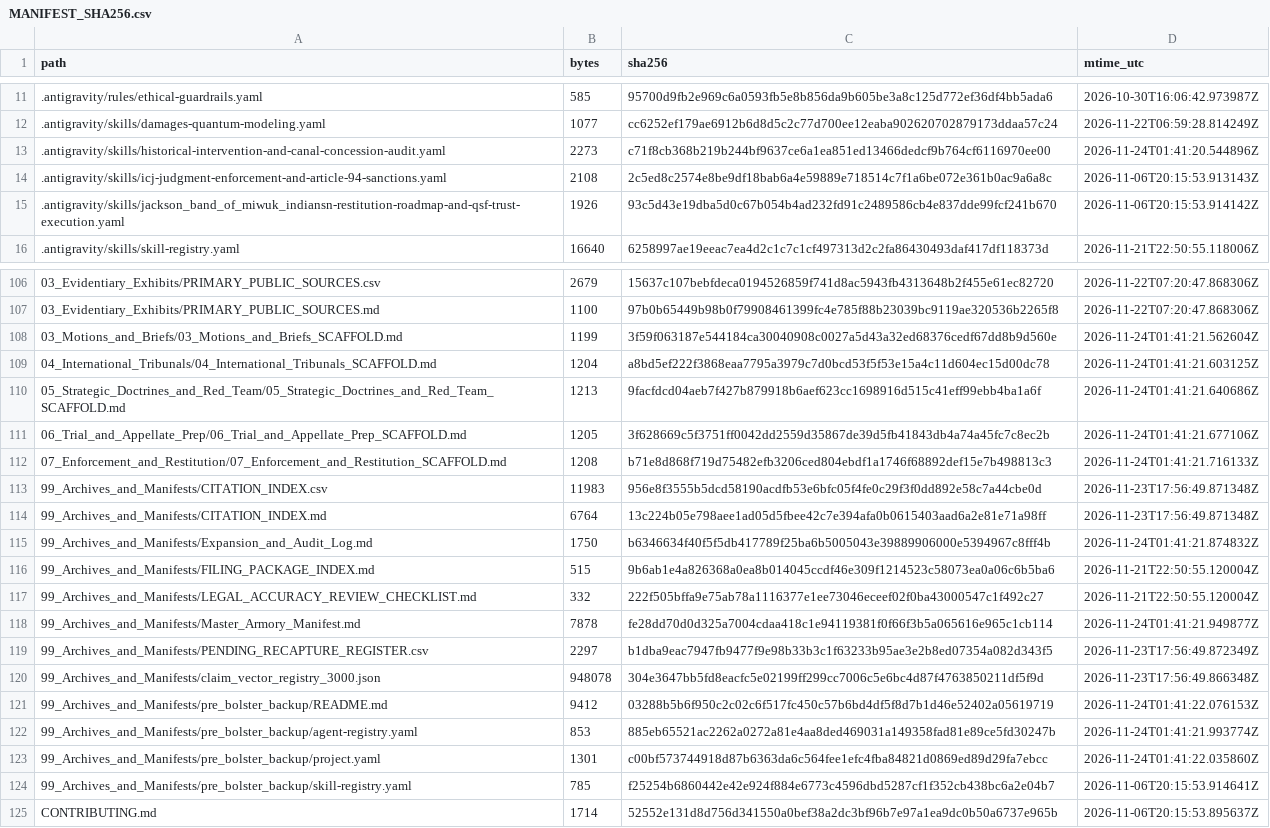
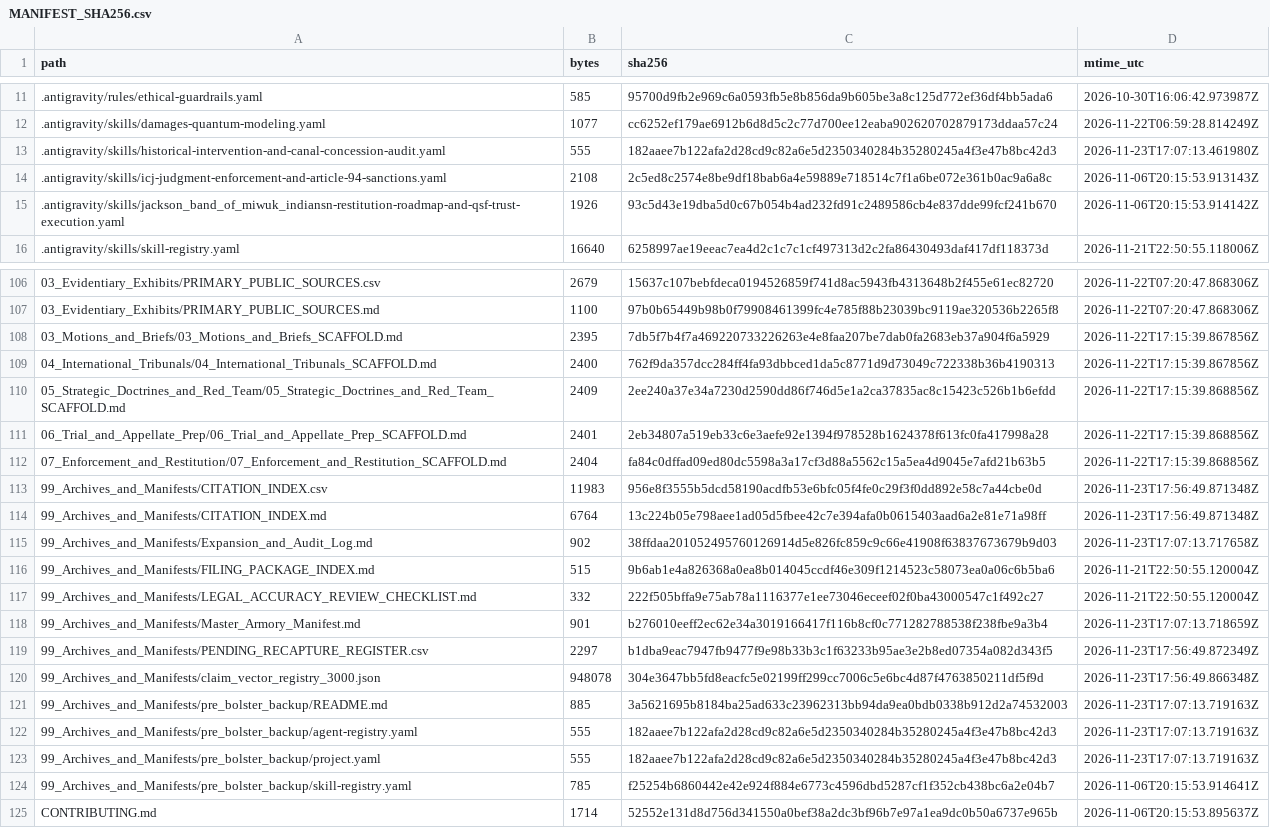
Before and after one commit to GlobalRestitutionAlliance/turtle-island-us-ca-jackson-band-of-miwuk-indians-master-litigation, a CSV file: 99_Archives_and_Manifests/MANIFEST_SHA256.csv, drawn as a sheet; only a part is shown, gaps mark what is left out; the diff covers the shown part only.

```diff
--- a/99_Archives_and_Manifests/MANIFEST_SHA256.csv
+++ b/99_Archives_and_Manifests/MANIFEST_SHA256.csv
@@ -12,3 +12,3 @@ path,bytes,sha256,mtime_utc
 .antigravity/skills/damages-quantum-modeling.yaml,1077,cc6252ef179ae6912b6d8d5c2c77d700ee12eaba902620702879173ddaa57c24,2026-11-22T06:59:28.814249Z
-.antigravity/skills/historical-intervention-and-canal-concession-audit.yaml,2273,c71f8cb368b219b244bf9637ce6a1ea851ed13466dedcf9b764cf6116970ee00,2026-11-24T01:41:20.544896Z
+.antigravity/skills/historical-intervention-and-canal-concession-audit.yaml,555,182aaee7b122afa2d28cd9c82a6e5d2350340284b35280245a4f3e47b8bc42d3,2026-11-23T17:07:13.461980Z
 .antigravity/skills/icj-judgment-enforcement-and-article-94-sanctions.yaml,2108,2c5ed8c2574e8be9df18bab6a4e59889e718514c7f1a6be072e361b0ac9a6a8c,2026-11-06T20:15:53.913143Z
@@ -107,18 +107,18 @@ path,bytes,sha256,mtime_utc
 03_Evidentiary_Exhibits/PRIMARY_PUBLIC_SOURCES.md,1100,97b0b65449b98b0f79908461399fc4e785f88b23039bc9119ae320536b2265f8,2026-11-22T07:20:47.868306Z
-03_Motions_and_Briefs/03_Motions_and_Briefs_SCAFFOLD.md,1199,3f59f063187e544184ca30040908c0027a5d43a32ed68376cedf67dd8b9d560e,2026-11-24T01:41:21.562604Z
-04_International_Tribunals/04_International_Tribunals_SCAFFOLD.md,1204,a8bd5ef222f3868eaa7795a3979c7d0bcd53f5f53e15a4c11d604ec15d00dc78,2026-11-24T01:41:21.603125Z
-05_Strategic_Doctrines_and_Red_Team/05_Strategic_Doctrines_and_Red_Team_SCAFFOLD.md,1213,9facfdcd04aeb7f427b879918b6aef623cc1698916d515c41eff99ebb4ba1a6f,2026-11-24T01:41:21.640686Z
-06_Trial_and_Appellate_Prep/06_Trial_and_Appellate_Prep_SCAFFOLD.md,1205,3f628669c5f3751ff0042dd2559d35867de39d5fb41843db4a74a45fc7c8ec2b,2026-11-24T01:41:21.677106Z
-07_Enforcement_and_Restitution/07_Enforcement_and_Restitution_SCAFFOLD.md,1208,b71e8d868f719d75482efb3206ced804ebdf1a1746f68892def15e7b498813c3,2026-11-24T01:41:21.716133Z
+03_Motions_and_Briefs/03_Motions_and_Briefs_SCAFFOLD.md,2395,7db5f7b4f7a469220733226263e4e8faa207be7dab0fa2683eb37a904f6a5929,2026-11-22T17:15:39.867856Z
+04_International_Tribunals/04_International_Tribunals_SCAFFOLD.md,2400,762f9da357dcc284ff4fa93dbbced1da5c8771d9d73049c722338b36b4190313,2026-11-22T17:15:39.867856Z
+05_Strategic_Doctrines_and_Red_Team/05_Strategic_Doctrines_and_Red_Team_SCAFFOLD.md,2409,2ee240a37e34a7230d2590dd86f746d5e1a2ca37835ac8c15423c526b1b6efdd,2026-11-22T17:15:39.868856Z
+06_Trial_and_Appellate_Prep/06_Trial_and_Appellate_Prep_SCAFFOLD.md,2401,2eb34807a519eb33c6e3aefe92e1394f978528b1624378f613fc0fa417998a28,2026-11-22T17:15:39.868856Z
+07_Enforcement_and_Restitution/07_Enforcement_and_Restitution_SCAFFOLD.md,2404,fa84c0dffad09ed80dc5598a3a17cf3d88a5562c15a5ea4d9045e7afd21b63b5,2026-11-22T17:15:39.868856Z
 99_Archives_and_Manifests/CITATION_INDEX.csv,11983,956e8f3555b5dcd58190acdfb53e6bfc05f4fe0c29f3f0dd892e58c7a44cbe0d,2026-11-23T17:56:49.871348Z
 99_Archives_and_Manifests/CITATION_INDEX.md,6764,13c224b05e798aee1ad05d5fbee42c7e394afa0b0615403aad6a2e81e71a98ff,2026-11-23T17:56:49.871348Z
-99_Archives_and_Manifests/Expansion_and_Audit_Log.md,1750,b6346634f40f5f5db417789f25ba6b5005043e39889906000e5394967c8fff4b,2026-11-24T01:41:21.874832Z
+99_Archives_and_Manifests/Expansion_and_Audit_Log.md,902,38ffdaa201052495760126914d5e826fc859c9c66e41908f63837673679b9d03,2026-11-23T17:07:13.717658Z
 99_Archives_and_Manifests/FILING_PACKAGE_INDEX.md,515,9b6ab1e4a826368a0ea8b014045ccdf46e309f1214523c58073ea0a06c6b5ba6,2026-11-21T22:50:55.120004Z
 99_Archives_and_Manifests/LEGAL_ACCURACY_REVIEW_CHECKLIST.md,332,222f505bffa9e75ab78a1116377e1ee73046eceef02f0ba43000547c1f492c27,2026-11-21T22:50:55.120004Z
-99_Archives_and_Manifests/Master_Armory_Manifest.md,7878,fe28dd70d0d325a7004cdaa418c1e94119381f0f66f3b5a065616e965c1cb114,2026-11-24T01:41:21.949877Z
+99_Archives_and_Manifests/Master_Armory_Manifest.md,901,b276010eeff2ec62e34a3019166417f116b8cf0c771282788538f238fbe9a3b4,2026-11-23T17:07:13.718659Z
 99_Archives_and_Manifests/PENDING_RECAPTURE_REGISTER.csv,2297,b1dba9eac7947fb9477f9e98b33b3c1f63233b95ae3e2b8ed07354a082d343f5,2026-11-23T17:56:49.872349Z
 99_Archives_and_Manifests/claim_vector_registry_3000.json,948078,304e3647bb5fd8eacfc5e02199ff299cc7006c5e6bc4d87f4763850211df5f9d,2026-11-23T17:56:49.866348Z
-99_Archives_and_Manifests/pre_bolster_backup/README.md,9412,03288b5b6f950c2c02c6f517fc450c57b6bd4df5f8d7b1d46e52402a05619719,2026-11-24T01:41:22.076153Z
-99_Archives_and_Manifests/pre_bolster_backup/agent-registry.yaml,853,885eb65521ac2262a0272a81e4aa8ded469031a149358fad81e89ce5fd30247b,2026-11-24T01:41:21.993774Z
-99_Archives_and_Manifests/pre_bolster_backup/project.yaml,1301,c00bf573744918d87b6363da6c564fee1efc4fba84821d0869ed89d29fa7ebcc,2026-11-24T01:41:22.035860Z
+99_Archives_and_Manifests/pre_bolster_backup/README.md,885,3a5621695b8184ba25ad633c23962313bb94da9ea0bdb0338b912d2a74532003,2026-11-23T17:07:13.719163Z
+99_Archives_and_Manifests/pre_bolster_backup/agent-registry.yaml,555,182aaee7b122afa2d28cd9c82a6e5d2350340284b35280245a4f3e47b8bc42d3,2026-11-23T17:07:13.719163Z
+99_Archives_and_Manifests/pre_bolster_backup/project.yaml,555,182aaee7b122afa2d28cd9c82a6e5d2350340284b35280245a4f3e47b8bc42d3,2026-11-23T17:07:13.719163Z
 99_Archives_and_Manifests/pre_bolster_backup/skill-registry.yaml,785,f25254b6860442e42e924f884e6773c4596dbd5287cf1f352cb438bc6a2e04b7,2026-11-06T20:15:53.914641Z
```
Also changed, not shown: 77 edited cells elsewhere in this file, 37 other files.
